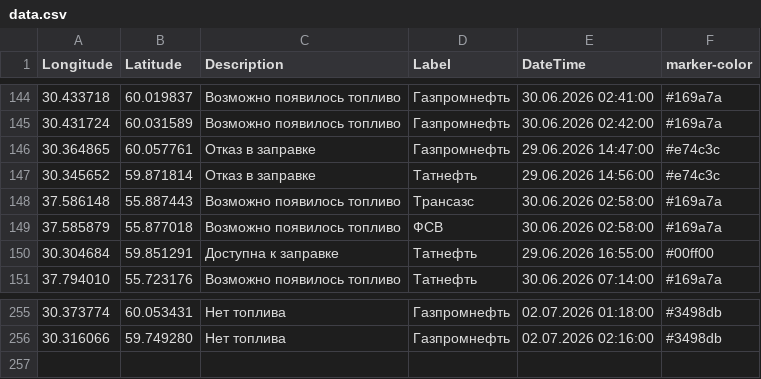
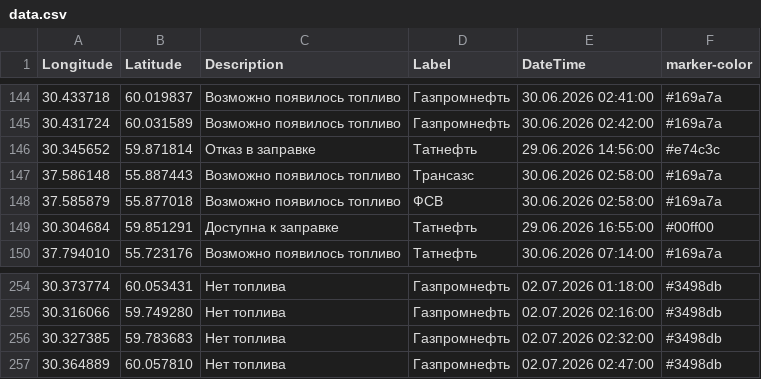
Before and after one commit to ProilKarpenko/Proil_AZS, a CSV file: data.csv, drawn as a sheet; only a part is shown, gaps mark what is left out.

Commit message:
Автоматическое обновление

```diff
--- a/data.csv
+++ b/data.csv
@@ -145,3 +145,2 @@ Longitude;Latitude;Description;Label;DateTime;marker-color
 30.431724;60.031589;Возможно появилось топливо;Газпромнефть ;30.06.2026 02:42:00;#169a7a
-30.364865;60.057761;Отказ в заправке;Газпромнефть ;29.06.2026 14:47:00;#e74c3c
 30.345652;59.871814;Отказ в заправке;Татнефть ;29.06.2026 14:56:00;#e74c3c
@@ -256 +255,3 @@ Longitude;Latitude;Description;Label;DateTime;marker-color
 30.316066;59.749280;Нет топлива;Газпромнефть ;02.07.2026 02:16:00;#3498db
+30.327385;59.783683;Нет топлива;Газпромнефть ;02.07.2026 02:32:00;#3498db
+30.364889;60.057810;Нет топлива;Газпромнефть ;02.07.2026 02:47:00;#3498db
```
